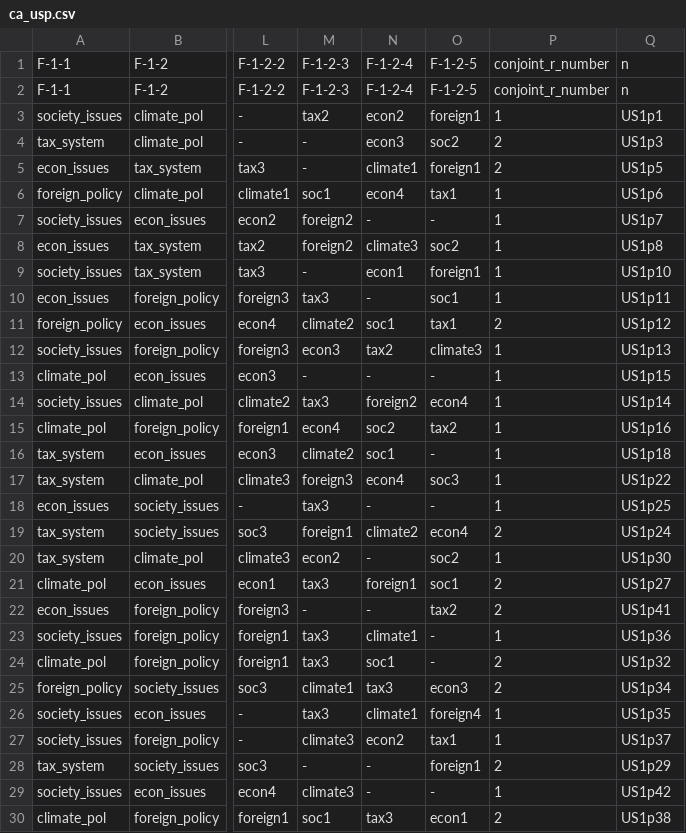
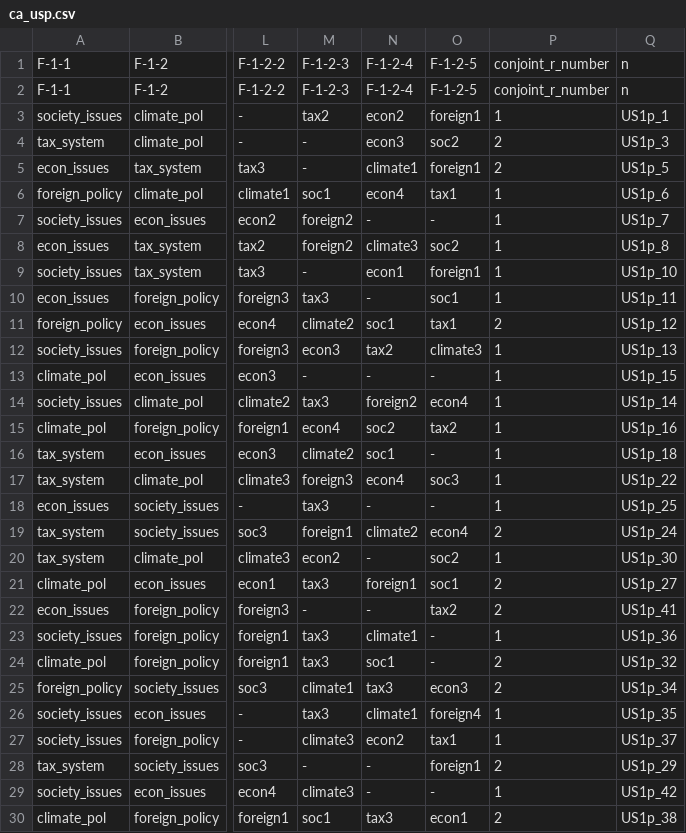
Before and after one commit to bixiou/global_tax_attitudes, a CSV file: conjoint_analysis/ca_usp.csv, drawn as a sheet; only a part is shown, gaps mark what is left out; the diff covers the shown part only; the diff names each change by its address in the sheet, - before the commit and + after, or states it on an @@ line.

```diff
--- a/conjoint_analysis/ca_usp.csv
+++ b/conjoint_analysis/ca_usp.csv
-Q3: US1p1
+Q3: US1p_1
-Q4: US1p3
+Q4: US1p_3
-Q5: US1p5
+Q5: US1p_5
-Q6: US1p6
+Q6: US1p_6
-Q7: US1p7
+Q7: US1p_7
-Q8: US1p8
+Q8: US1p_8
-Q9: US1p10
+Q9: US1p_10
-Q10: US1p11
+Q10: US1p_11
-Q11: US1p12
+Q11: US1p_12
-Q12: US1p13
+Q12: US1p_13
-Q13: US1p15
+Q13: US1p_15
-Q14: US1p14
+Q14: US1p_14
-Q15: US1p16
+Q15: US1p_16
-Q16: US1p18
+Q16: US1p_18
-Q17: US1p22
+Q17: US1p_22
-Q18: US1p25
+Q18: US1p_25
-Q19: US1p24
+Q19: US1p_24
-Q20: US1p30
+Q20: US1p_30
-Q21: US1p27
+Q21: US1p_27
-Q22: US1p41
+Q22: US1p_41
-Q23: US1p36
+Q23: US1p_36
-Q24: US1p32
+Q24: US1p_32
-Q25: US1p34
+Q25: US1p_34
-Q26: US1p35
+Q26: US1p_35
-Q27: US1p37
+Q27: US1p_37
-Q28: US1p29
+Q28: US1p_29
-Q29: US1p42
+Q29: US1p_42
-Q30: US1p38
+Q30: US1p_38
```
Also changed, not shown: 35 edited cells elsewhere in this file, conjoint_analysis/ca_ep.csv, conjoint_analysis/ca_eup.csv, 6 other files.
